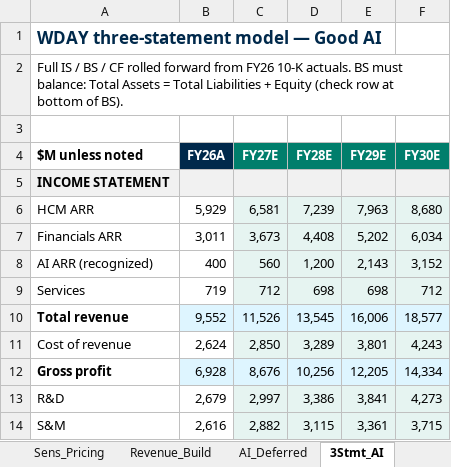
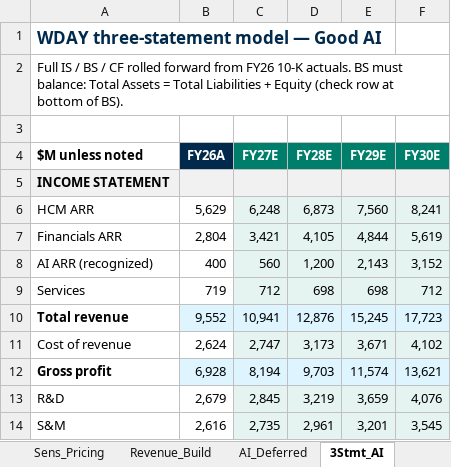
Before and after one commit to jhdavis789/wday-pitch, an Excel workbook: WDAY_Model.xlsx, sheet 3Stmt_AI, drawn as a sheet; only a part is shown; values as stored, in another font and other column widths than the file's, no borders; the diff covers the shown part only; the diff names each change by its address in the sheet, - before the commit and + after, or states it on an @@ line.

```diff
--- a/WDAY_Model.xlsx (sheet 3Stmt_AI)
+++ b/WDAY_Model.xlsx (sheet 3Stmt_AI)
-B6 (FY26A): 5,929
+B6 (FY26A): 5,629
-C6 (FY27E): 6,581
+C6 (FY27E): 6,248
-D6 (FY28E): 7,239
+D6 (FY28E): 6,873
-E6 (FY29E): 7,963
+E6 (FY29E): 7,560
-F6 (FY30E): 8,680
+F6 (FY30E): 8,241
-B7 (FY26A): 3,011
+B7 (FY26A): 2,804
-C7 (FY27E): 3,673
+C7 (FY27E): 3,421
-D7 (FY28E): 4,408
+D7 (FY28E): 4,105
-E7 (FY29E): 5,202
+E7 (FY29E): 4,844
-F7 (FY30E): 6,034
+F7 (FY30E): 5,619
-C10 (FY27E): 11,526
+C10 (FY27E): 10,941
-D10 (FY28E): 13,545
+D10 (FY28E): 12,876
-E10 (FY29E): 16,006
+E10 (FY29E): 15,245
-F10 (FY30E): 18,577
+F10 (FY30E): 17,723
-C11 (FY27E): 2,850
+C11 (FY27E): 2,747
-D11 (FY28E): 3,289
+D11 (FY28E): 3,173
-E11 (FY29E): 3,801
+E11 (FY29E): 3,671
-F11 (FY30E): 4,243
+F11 (FY30E): 4,102
-C12 (FY27E): 8,676
+C12 (FY27E): 8,194
-D12 (FY28E): 10,256
+D12 (FY28E): 9,703
-E12 (FY29E): 12,205
+E12 (FY29E): 11,574
-F12 (FY30E): 14,334
+F12 (FY30E): 13,621
-C13 (FY27E): 2,997
+C13 (FY27E): 2,845
-D13 (FY28E): 3,386
+D13 (FY28E): 3,219
-E13 (FY29E): 3,841
+E13 (FY29E): 3,659
-F13 (FY30E): 4,273
+F13 (FY30E): 4,076
-C14 (FY27E): 2,882
+C14 (FY27E): 2,735
-D14 (FY28E): 3,115
+D14 (FY28E): 2,961
-E14 (FY29E): 3,361
+E14 (FY29E): 3,201
-F14 (FY30E): 3,715
+F14 (FY30E): 3,545
```
Also changed, not shown: 146 edited cells elsewhere in this sheet, sheet Revenue_Build, sheet 3Stmt_Cash, sheet 3Stmt_Bear, sheet Summary, sheet Sens_SBC, sheet Drivers, 3 more sheets.
